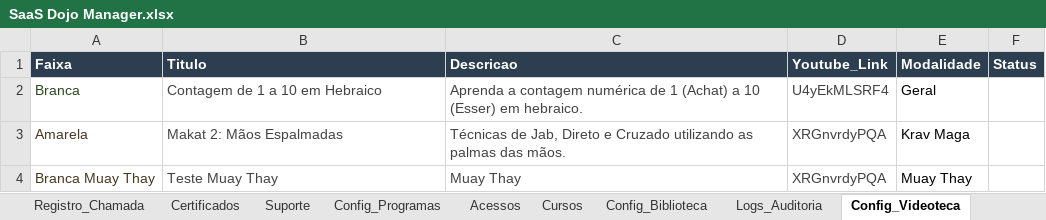
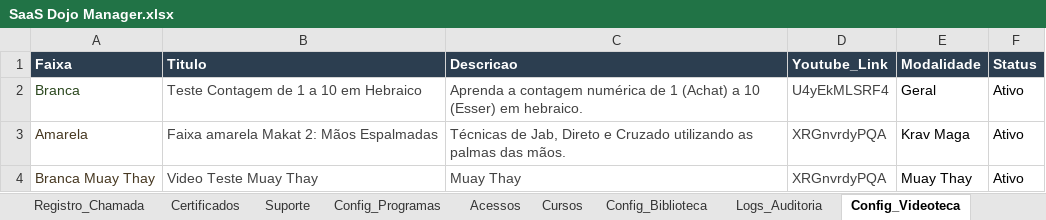
Before and after one commit to atnzpe/DojoManager-Comercial, an Excel workbook: SaaS Dojo Manager.xlsx, sheet Config_Videoteca, drawn as a sheet; values as stored, in another font and other column widths than the file's, no borders; charts and pictures and conditional formats and table styles not drawn; the diff names each change by its address in the sheet, - before the commit and + after, or states it on an @@ line.

Commit message:
Aba configurações rodando com sucesso

```diff
--- a/SaaS Dojo Manager.xlsx (sheet Config_Videoteca)
+++ b/SaaS Dojo Manager.xlsx (sheet Config_Videoteca)
-B2 (Titulo): Contagem de 1 a 10 em Hebraico
+B2 (Titulo): Teste Contagem de 1 a 10 em Hebraico
-F2:F4 (Status): (empty)
+F2:F4 (Status): Ativo
-B3 (Titulo): Makat 2: Mãos Espalmadas
+B3 (Titulo): Faixa amarela Makat 2: Mãos Espalmadas
-B4 (Titulo): Teste Muay Thay
+B4 (Titulo): Video Teste Muay Thay
```
Also changed, not shown: sheet Logs_Auditoria, sheet Fin_Assinaturas, sheet Fin_Transacoes, sheet Registro_Chamada, sheet cadastro_de_alunos, sheet Aulas_Em_Andamento, 5 more sheets, 2 other files.
